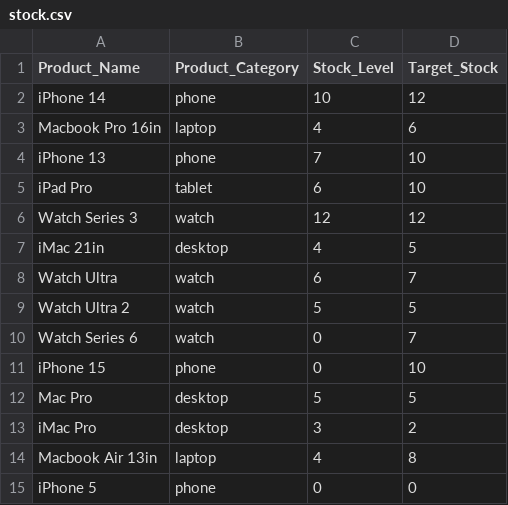
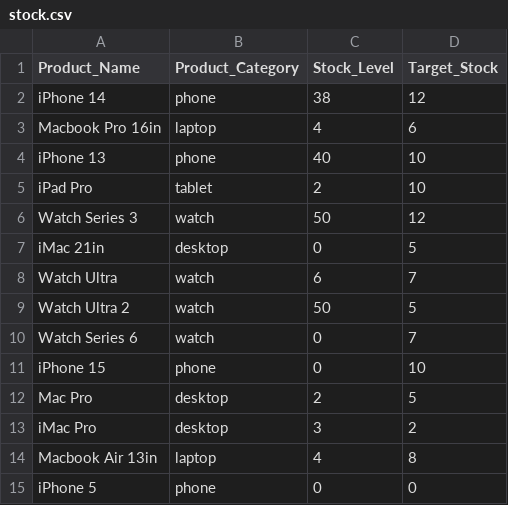
Before and after one commit to jfoppes/week_12, a CSV file: stock.csv, drawn as a sheet.

```diff
--- a/stock.csv
+++ b/stock.csv
@@ -1,13 +1,13 @@
 Product_Name,Product_Category,Stock_Level,Target_Stock
-iPhone 14,phone,10,12
+iPhone 14,phone,38,12
 Macbook Pro 16in,laptop,4,6
-iPhone 13,phone,7,10
-iPad Pro,tablet,6,10
-Watch Series 3,watch,12,12
-iMac 21in,desktop,4,5
+iPhone 13,phone,40,10
+iPad Pro,tablet,2,10
+Watch Series 3,watch,50,12
+iMac 21in,desktop,0,5
 Watch Ultra,watch,6,7
-Watch Ultra 2,watch,5,5
+Watch Ultra 2,watch,50,5
 Watch Series 6,watch,0,7
 iPhone 15,phone,0,10
-Mac Pro,desktop,5,5
+Mac Pro,desktop,2,5
 iMac Pro,desktop,3,2
```
Also changed, not shown: 9 other files.
